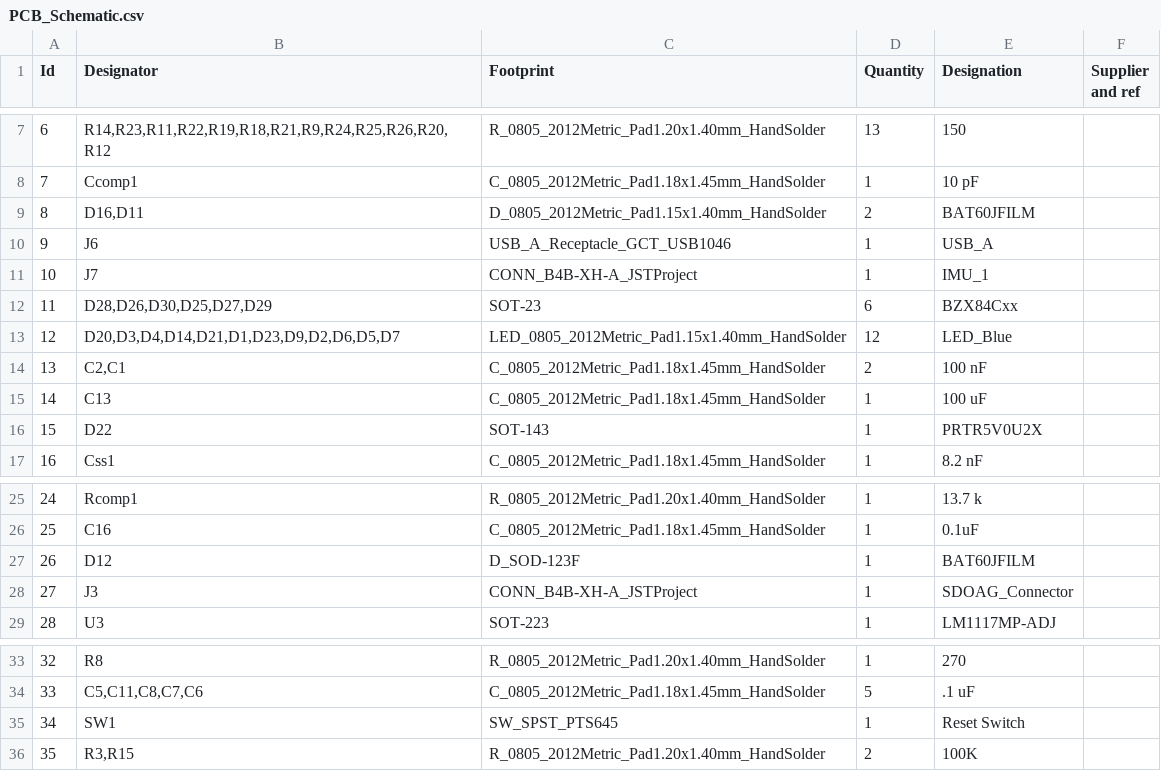
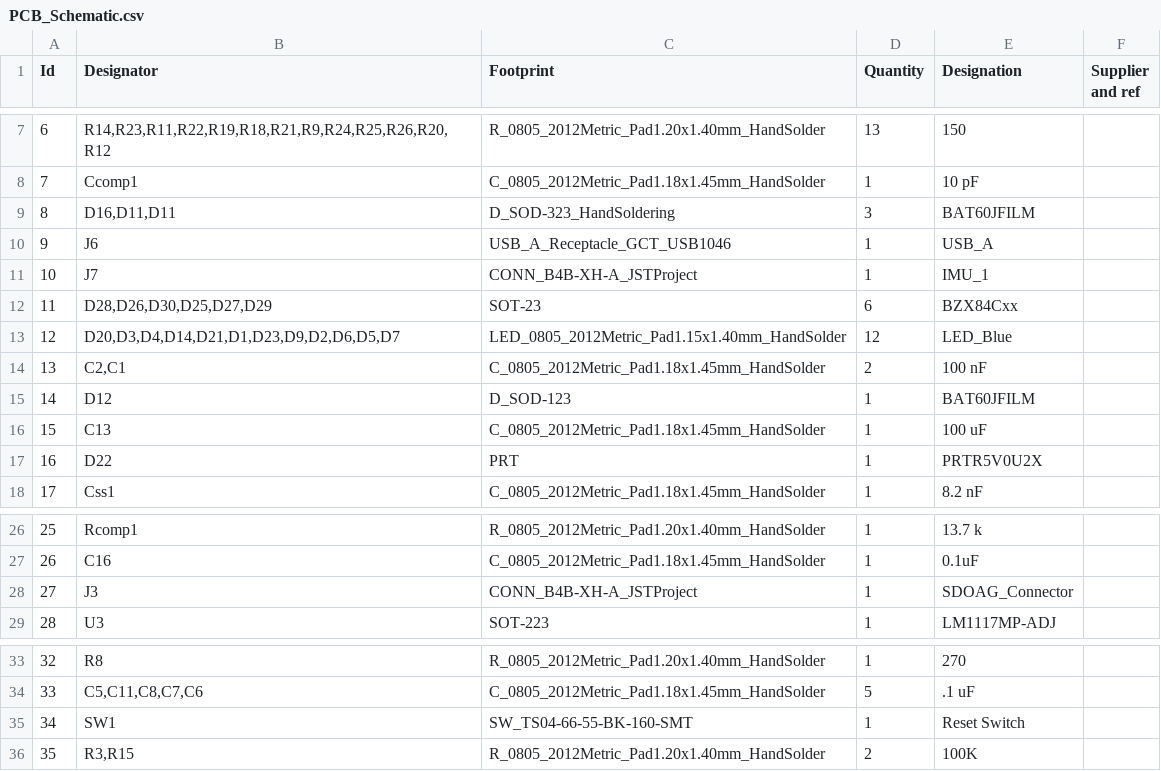
Before and after one commit to Abhird11/Smart-Basketball-Hoop, a CSV file: PCB_Schematic.csv, drawn as a sheet; only a part is shown, gaps mark what is left out; removed rows and columns are numbered as before the commit, all else as after; the diff names each change by its address in the sheet, - before the commit and + after, or states it on an @@ line.

Commit message:
footprints

```diff
--- a/PCB_Schematic.csv
+++ b/PCB_Schematic.csv
-row 9: 8 | D16,D11 | D_0805_2012Metric_Pad1.15x1.40mm_HandSolder | 2 | BAT60JFILM
+row 9: 8 | D16,D11,D11 | D_SOD-323_HandSoldering | 3 | BAT60JFILM
+row 15: 14 | D12 | D_SOD-123 | 1 | BAT60JFILM
@@ column A (Id) renumbered between rows 16 and 27 @@
-C17 (Footprint): SOT-143
+C17 (Footprint): PRT
-row 27: 26 | D12 | D_SOD-123F | 1 | BAT60JFILM
-C35 (Footprint): SW_SPST_PTS645
+C35 (Footprint): SW_TS04-66-55-BK-160-SMT
```
Also changed, not shown: 3 other files.
